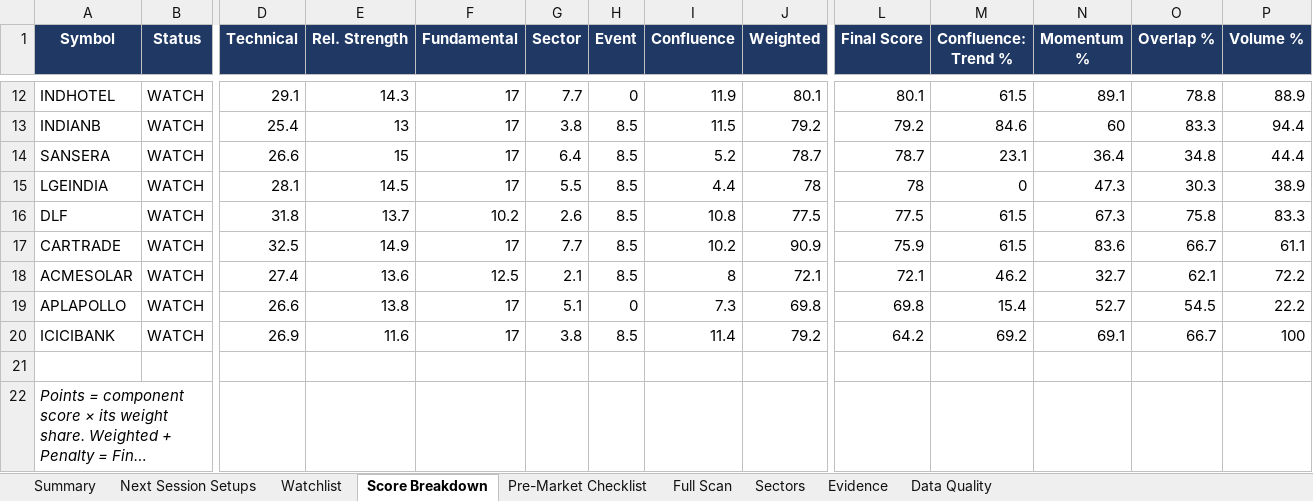
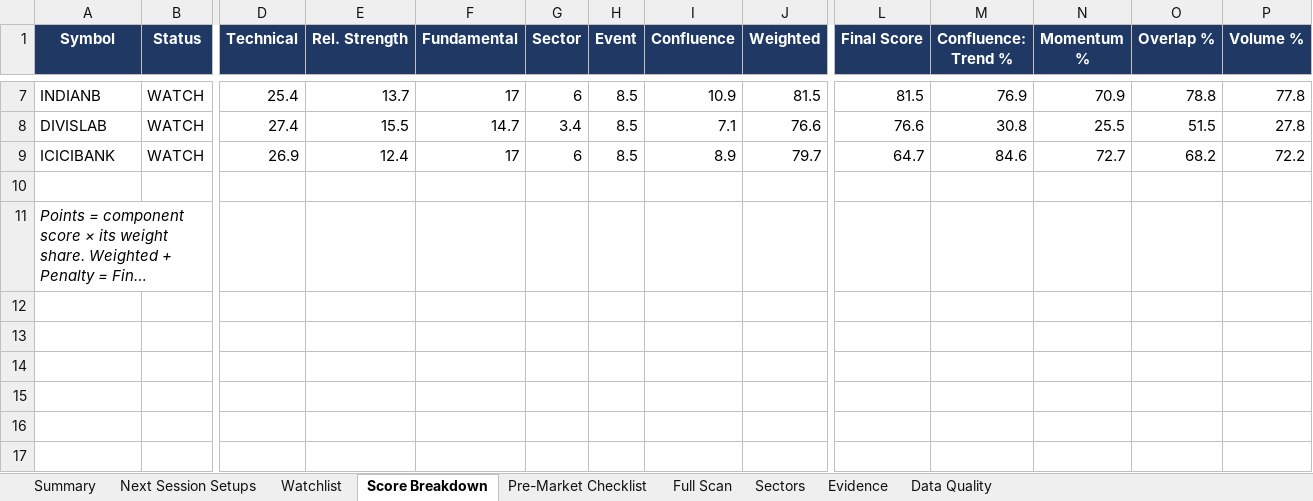
Before and after one commit to KGR1516/srikanth-swing-trade-agent-nifty500, an Excel workbook: data/output/swing_agent.xlsx, sheet Score Breakdown, drawn as a sheet; only a part is shown, gaps mark what is left out; long unchanged cells end in …; values as stored, in another font and other column widths than the file's, no borders; conditional formats not drawn; removed rows and columns are numbered as before the commit, all else as after; rows hold the shown columns only; the diff covers the shown part only; the diff names each change by its address in the sheet, - before the commit and + after, or states it on an @@ line.

```diff
--- a/data/output/swing_agent.xlsx (sheet Score Breakdown)
+++ b/data/output/swing_agent.xlsx (sheet Score Breakdown)
-row 12: INDHOTEL | WATCH | 29.1 | 14.3 | 17 | 7.7 | 0 | 11.9 | 80.1 | 80.1 | 61.5 | 89.1 | 78.8 | 88.9
-E7 (Rel. Strength): 13
+E7 (Rel. Strength): 13.7
-G7 (Sector): 3.8
+G7 (Sector): 6
-I7 (Confluence): 11.5
+I7 (Confluence): 10.9
-J7 (Weighted): 79.2
+J7 (Weighted): 81.5
-L7 (Final Score): 79.2
+L7 (Final Score): 81.5
-M7 (Confluence: Trend %): 84.6
+M7 (Confluence: Trend %): 76.9
-N7 (Momentum %): 60
+N7 (Momentum %): 70.9
-O7 (Overlap %): 83.3
+O7 (Overlap %): 78.8
-P7 (Volume %): 94.4
+P7 (Volume %): 77.8
-row 14: SANSERA | WATCH | 26.6 | 15 | 17 | 6.4 | 8.5 | 5.2 | 78.7 | 78.7 | 23.1 | 36.4 | 34.8 | 44.4
-row 15: LGEINDIA | WATCH | 28.1 | 14.5 | 17 | 5.5 | 8.5 | 4.4 | 78 | 78 | 0 | 47.3 | 30.3 | 38.9
-row 16: DLF | WATCH | 31.8 | 13.7 | 10.2 | 2.6 | 8.5 | 10.8 | 77.5 | 77.5 | 61.5 | 67.3 | 75.8 | 83.3
-row 17: CARTRADE | WATCH | 32.5 | 14.9 | 17 | 7.7 | 8.5 | 10.2 | 90.9 | 75.9 | 61.5 | 83.6 | 66.7 | 61.1
-row 18: ACMESOLAR | WATCH | 27.4 | 13.6 | 12.5 | 2.1 | 8.5 | 8 | 72.1 | 72.1 | 46.2 | 32.7 | 62.1 | 72.2
-row 19: APLAPOLLO | WATCH | 26.6 | 13.8 | 17 | 5.1 | 0 | 7.3 | 69.8 | 69.8 | 15.4 | 52.7 | 54.5 | 22.2
+row 8: DIVISLAB | WATCH | 27.4 | 15.5 | 14.7 | 3.4 | 8.5 | 7.1 | 76.6 | 76.6 | 30.8 | 25.5 | 51.5 | 27.8
-E9 (Rel. Strength): 11.6
+E9 (Rel. Strength): 12.4
-G9 (Sector): 3.8
+G9 (Sector): 6
-I9 (Confluence): 11.4
+I9 (Confluence): 8.9
-J9 (Weighted): 79.2
+J9 (Weighted): 79.7
-L9 (Final Score): 64.2
+L9 (Final Score): 64.7
-M9 (Confluence: Trend %): 69.2
+M9 (Confluence: Trend %): 84.6
-N9 (Momentum %): 69.1
+N9 (Momentum %): 72.7
-O9 (Overlap %): 66.7
+O9 (Overlap %): 68.2
-P9 (Volume %): 100
+P9 (Volume %): 72.2
```
Also changed, not shown: 2 added rows, 7 removed rows and 25 edited cells elsewhere in this sheet, sheet Full Scan, sheet Evidence, sheet Data Quality, sheet Watchlist, sheet Sectors, sheet Summary, 4 other files.
